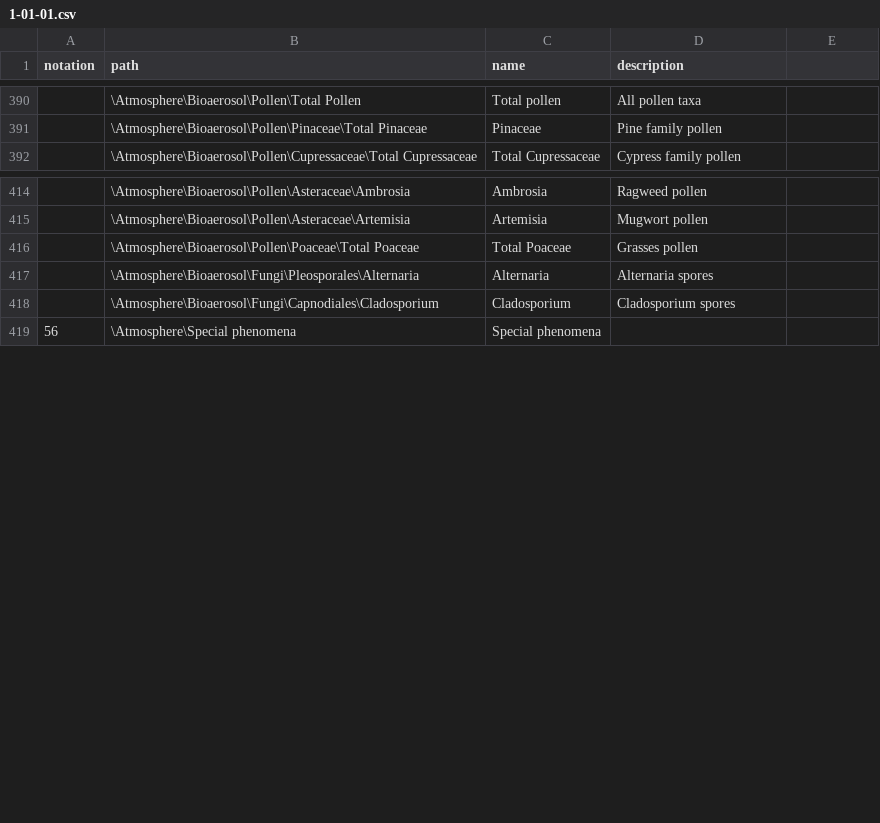
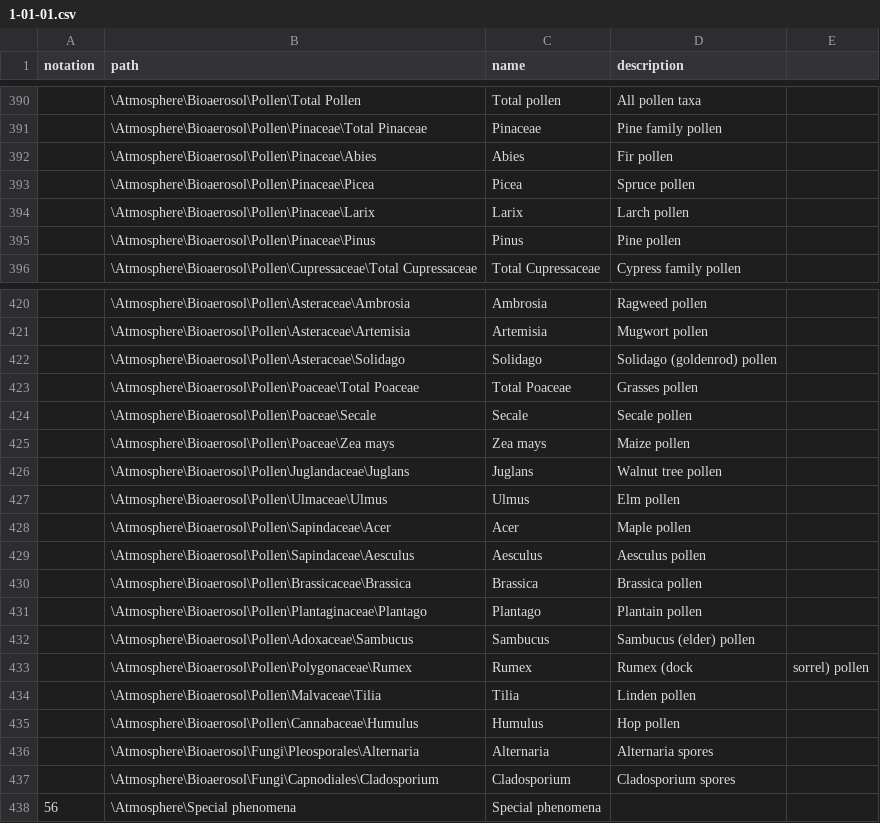
Before and after one commit to wmo-im/wmds, a CSV file: tables_en/1-01-01.csv, drawn as a sheet; only a part is shown, gaps mark what is left out; the diff covers the shown part only.

Commit message:
Update 1-01-01.csv

```diff
--- a/tables_en/1-01-01.csv
+++ b/tables_en/1-01-01.csv
@@ -391,0 +392,4 @@ notation,path,name,description
+,\Atmosphere\Bioaerosol\Pollen\Pinaceae\Abies,Abies,Fir pollen
+,\Atmosphere\Bioaerosol\Pollen\Pinaceae\Picea,Picea,Spruce pollen
+,\Atmosphere\Bioaerosol\Pollen\Pinaceae\Larix,Larix,Larch pollen
+,\Atmosphere\Bioaerosol\Pollen\Pinaceae\Pinus,Pinus,Pine pollen
@@ -415,0 +422 @@ notation,path,name,description
+,\Atmosphere\Bioaerosol\Pollen\Asteraceae\Solidago,Solidago,Solidago (goldenrod) pollen
@@ -416,0 +424,12 @@ notation,path,name,description
+,\Atmosphere\Bioaerosol\Pollen\Poaceae\Secale,Secale,Secale pollen
+,\Atmosphere\Bioaerosol\Pollen\Poaceae\Zea mays,Zea mays,Maize pollen
+,\Atmosphere\Bioaerosol\Pollen\Juglandaceae\Juglans,Juglans,Walnut tree pollen
+,\Atmosphere\Bioaerosol\Pollen\Ulmaceae\Ulmus,Ulmus,Elm pollen
+,\Atmosphere\Bioaerosol\Pollen\Sapindaceae\Acer,Acer,Maple pollen
+,\Atmosphere\Bioaerosol\Pollen\Sapindaceae\Aesculus,Aesculus,Aesculus pollen
+,\Atmosphere\Bioaerosol\Pollen\Brassicaceae\Brassica,Brassica,Brassica pollen
+,\Atmosphere\Bioaerosol\Pollen\Plantaginaceae\Plantago,Plantago,Plantain pollen
+,\Atmosphere\Bioaerosol\Pollen\Adoxaceae\Sambucus,Sambucus,Sambucus (elder) pollen
+,\Atmosphere\Bioaerosol\Pollen\Polygonaceae\Rumex,Rumex,Rumex (dock, sorrel) pollen
+,\Atmosphere\Bioaerosol\Pollen\Malvaceae\Tilia,Tilia,Linden pollen
+,\Atmosphere\Bioaerosol\Pollen\Cannabaceae\Humulus,Humulus,Hop pollen
```
Also changed, not shown: 2 added rows elsewhere in this file.
